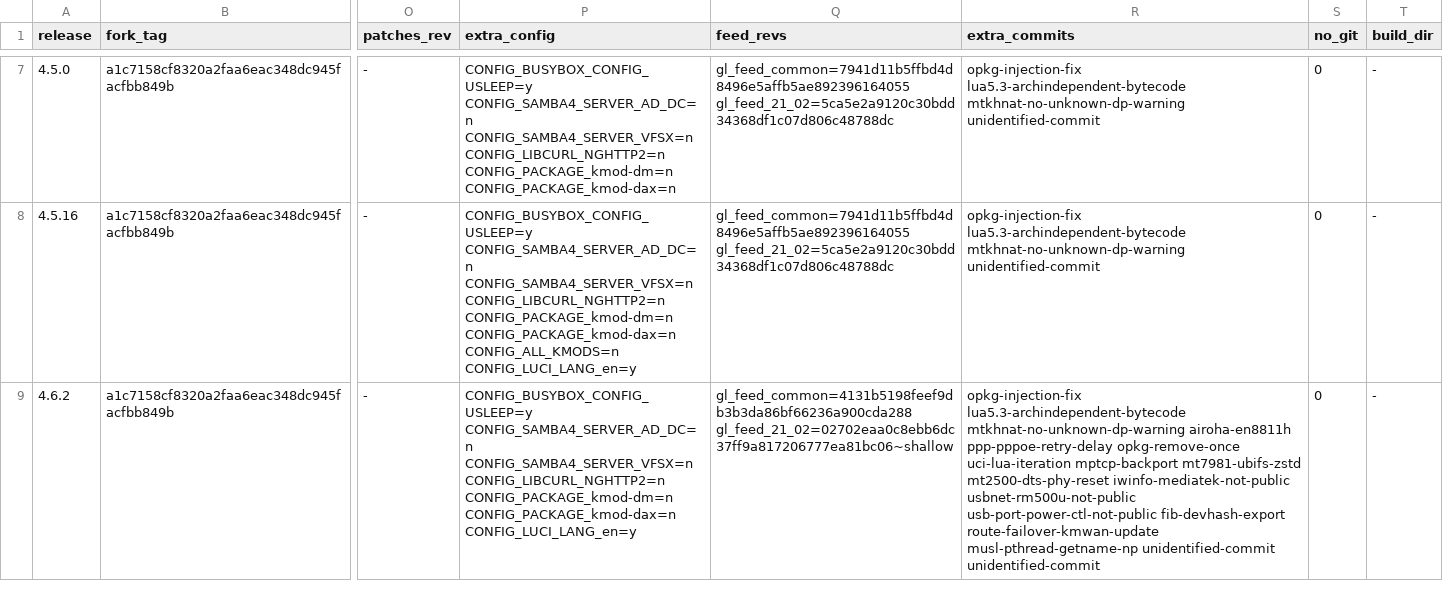
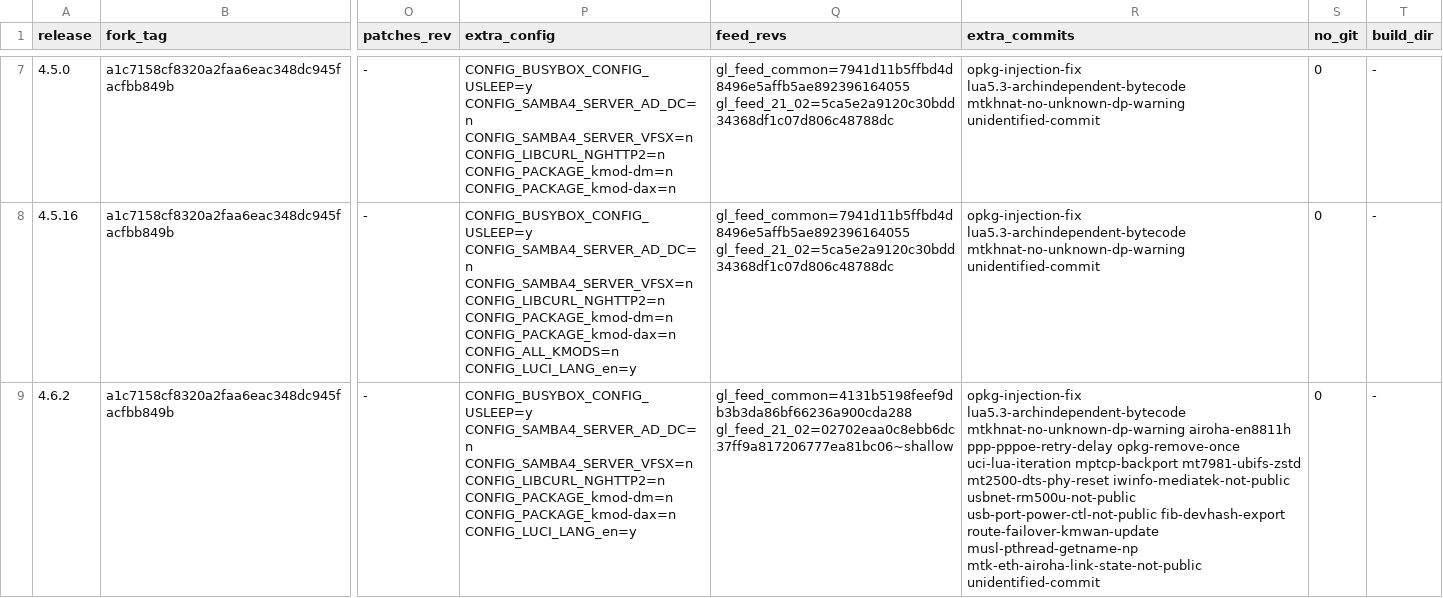
Before and after one commit to kduvekot/gl.inet-mt2500a, a TSV file: openwrt/gl-releases.tsv, drawn as a sheet; only a part is shown, gaps mark what is left out; the diff covers the shown part only; the diff names each change by its address in the sheet, - before the commit and + after, or states it on an @@ line.

```diff
--- a/openwrt/gl-releases.tsv
+++ b/openwrt/gl-releases.tsv
-R9 (extra_commits): …route-failover-kmwan-update musl-pthread-getname-np unidentified-commit unidentified-commit
+R9 (extra_commits): …route-failover-kmwan-update musl-pthread-getname-np mtk-eth-airoha-link-state-not-public unidentified-commit
```
Also changed, not shown: 2 edited cells elsewhere in this file, 3 other files.
